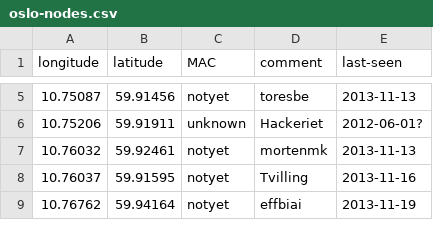
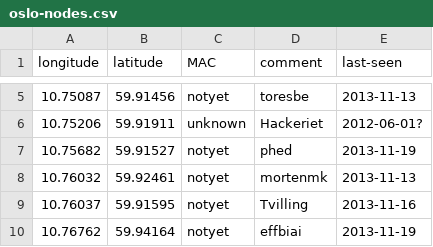
Before and after one commit to petterreinholdtsen/meshfx-node, a CSV file: oslo-nodes.csv, drawn as a sheet; only a part is shown, gaps mark what is left out; the diff names each change by its address in the sheet, - before the commit and + after, or states it on an @@ line.

Commit message:
New node.

```diff
--- a/oslo-nodes.csv
+++ b/oslo-nodes.csv
+row 7: 10.75682 | 59.91527 | notyet | phed | 2013-11-19
```
